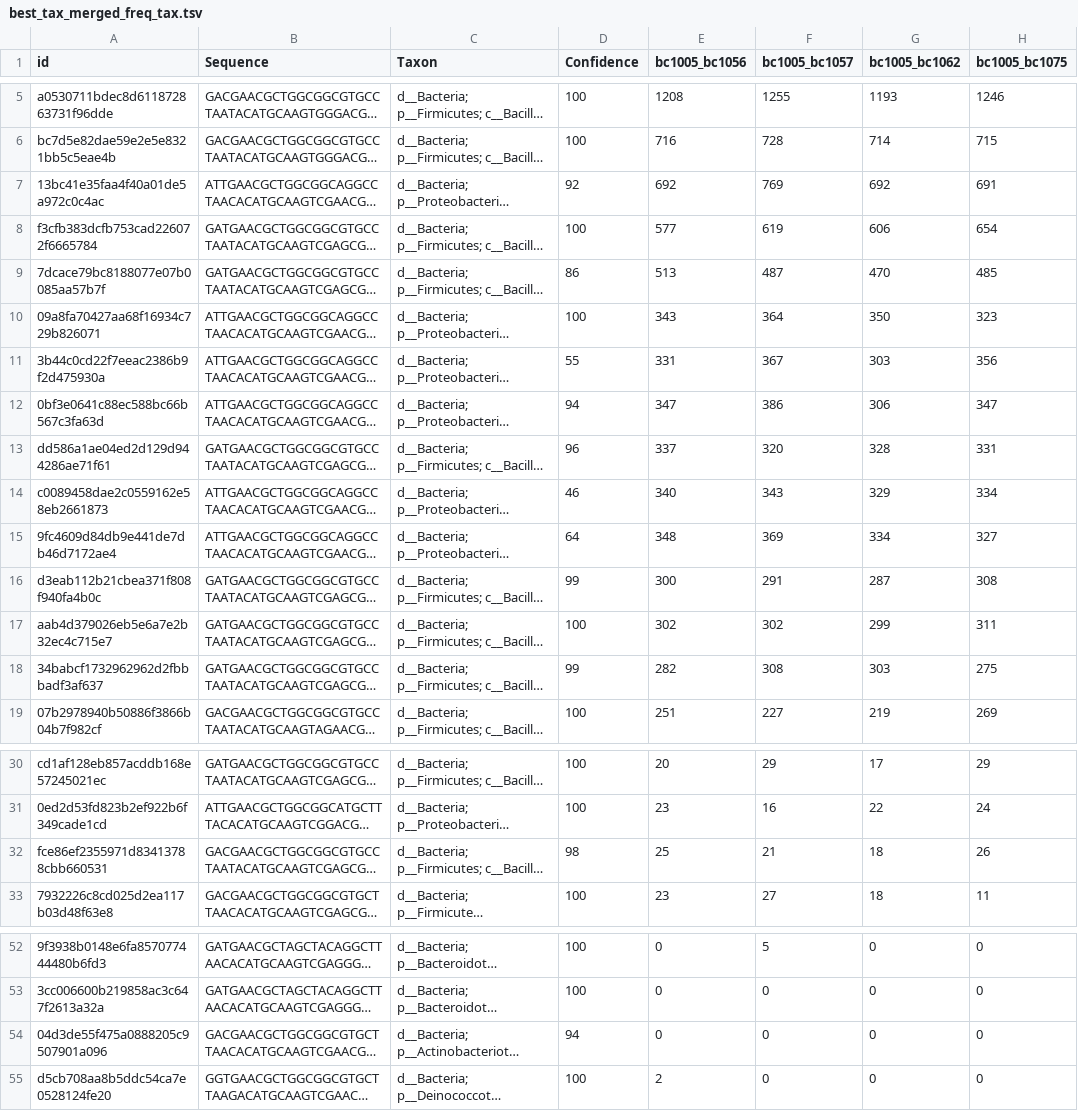
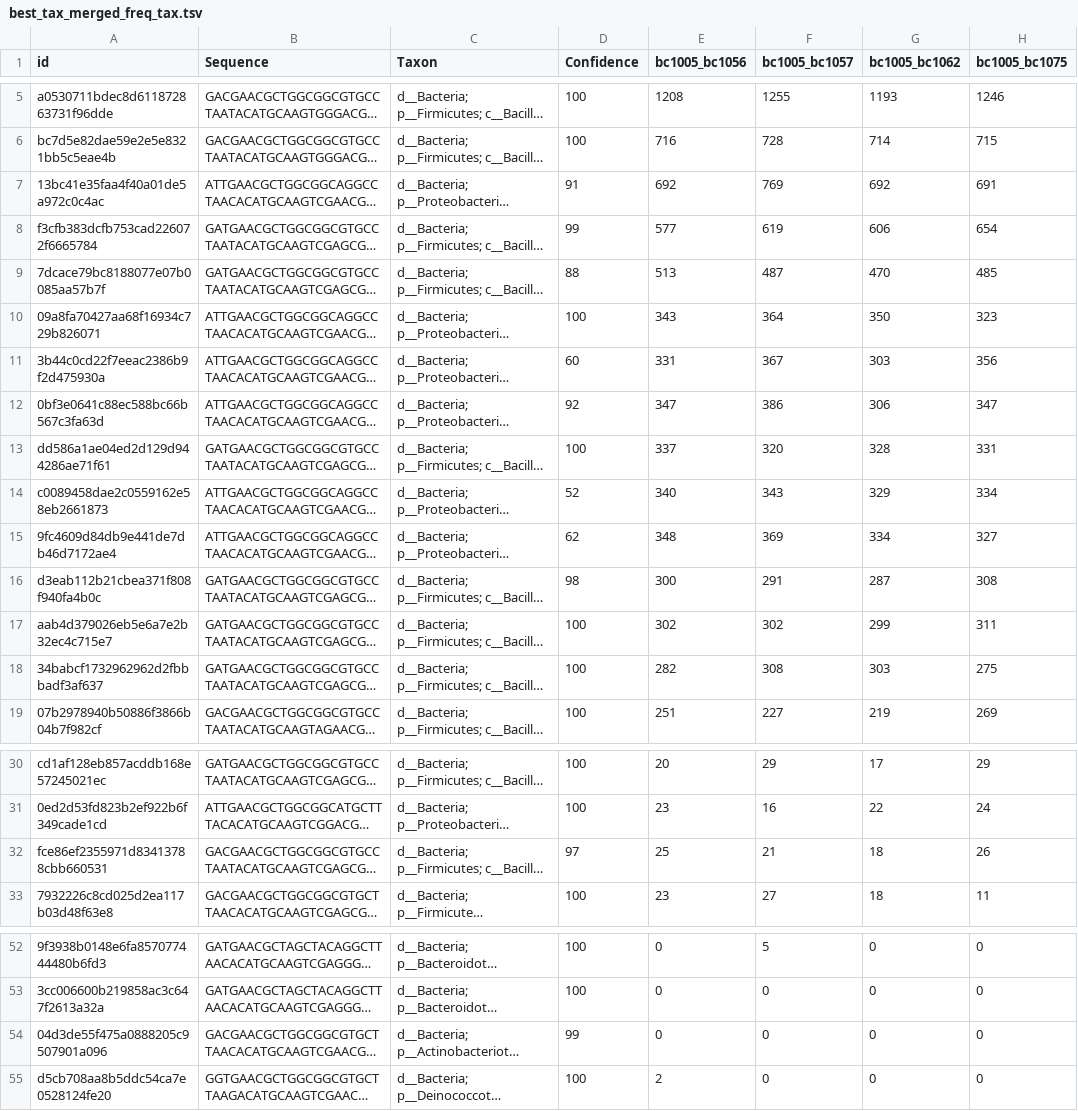
Before and after one commit to PacificBiosciences/HiFi-16S-workflow, a TSV file: examples/results/best_tax_merged_freq_tax.tsv, drawn as a sheet; only a part is shown, gaps mark what is left out; long unchanged cells end in …; the diff names each change by its address in the sheet, - before the commit and + after, or states it on an @@ line.

```diff
--- a/examples/results/best_tax_merged_freq_tax.tsv
+++ b/examples/results/best_tax_merged_freq_tax.tsv
-D7 (Confidence): 92
+D7 (Confidence): 91
-D8 (Confidence): 100
+D8 (Confidence): 99
-D9 (Confidence): 86
+D9 (Confidence): 88
-D11 (Confidence): 55
+D11 (Confidence): 60
-D12 (Confidence): 94
+D12 (Confidence): 92
-D13 (Confidence): 96
+D13 (Confidence): 100
-D14 (Confidence): 46
+D14 (Confidence): 52
-D15 (Confidence): 64
+D15 (Confidence): 62
-D16 (Confidence): 99
+D16 (Confidence): 98
-D18 (Confidence): 99
+D18 (Confidence): 100
-D32 (Confidence): 98
+D32 (Confidence): 97
-D54 (Confidence): 94
+D54 (Confidence): 99
```
Also changed, not shown: examples/results/best_taxonomy.tsv, examples/results/best_taxonomy_withDB.tsv, 45 other files.
